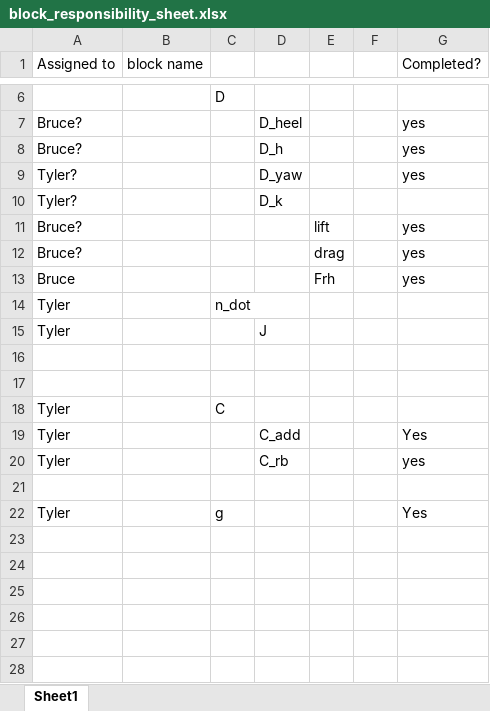
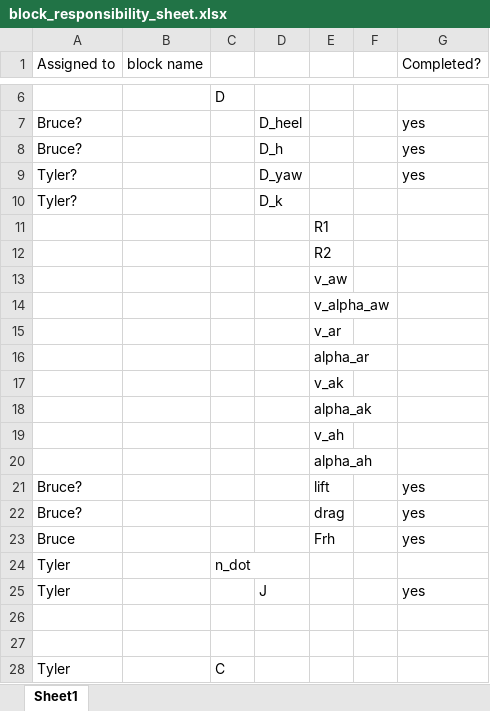
Before and after one commit to UBCSailbot/raye-boat-simulator, an Excel workbook: Simulink_models/block_responsibility_sheet.xlsx, sheet Sheet1, drawn as a sheet; only a part is shown, gaps mark what is left out; the shorter side is filled out with more unchanged rows; values as stored, in another font and other column widths than the file's, no borders; addresses are those after the commit; the diff names each change by its address in the sheet, - before the commit and + after, or states it on an @@ line.

Commit message:
add v_ and alpha_ values. Also add J to library

```diff
--- a/Simulink_models/block_responsibility_sheet.xlsx (sheet Sheet1)
+++ b/Simulink_models/block_responsibility_sheet.xlsx (sheet Sheet1)
+row 11:  |  |  |  | R1
+row 12:  |  |  |  | R2
+row 13:  |  |  |  | v_aw
+row 14:  |  |  |  | v_alpha_aw
+row 15:  |  |  |  | v_ar
+row 16:  |  |  |  | alpha_ar
+row 17:  |  |  |  | v_ak
+row 18:  |  |  |  | alpha_ak
+row 19:  |  |  |  | v_ah
+row 20:  |  |  |  | alpha_ah
-G25 (Completed?): (empty)
+G25 (Completed?): yes
```
Also changed, not shown: 1 other file.
